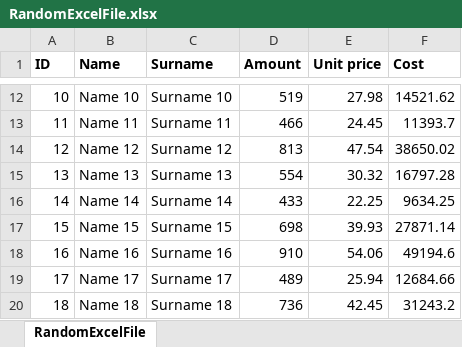
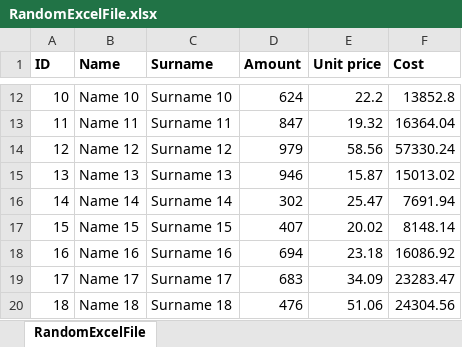
Before and after one commit to JacekMarciniak158/RandomExcelFile, an Excel workbook: Random Excel File/Random Excel File/bin/Debug/RandomExcelFolder/RandomExcelFile.xlsx, sheet RandomExcelFile, drawn as a sheet; only a part is shown, gaps mark what is left out; values as stored, in another font and other column widths than the file's, no borders; the diff covers the shown part only; the diff names each change by its address in the sheet, - before the commit and + after, or states it on an @@ line.

```diff
--- a/Random Excel File/Random Excel File/bin/Debug/RandomExcelFolder/RandomExcelFile.xlsx (sheet RandomExcelFile)
+++ b/Random Excel File/Random Excel File/bin/Debug/RandomExcelFolder/RandomExcelFile.xlsx (sheet RandomExcelFile)
-D12 (Amount): 519
+D12 (Amount): 624
-E12 (Unit price): 27.98
+E12 (Unit price): 22.2
-F12 (Cost): 14521.62
+F12 (Cost): 13852.8
-D13 (Amount): 466
+D13 (Amount): 847
-E13 (Unit price): 24.45
+E13 (Unit price): 19.32
-F13 (Cost): 11393.7
+F13 (Cost): 16364.04
-D14 (Amount): 813
+D14 (Amount): 979
-E14 (Unit price): 47.54
+E14 (Unit price): 58.56
-F14 (Cost): 38650.02
+F14 (Cost): 57330.24
-D15 (Amount): 554
+D15 (Amount): 946
-E15 (Unit price): 30.32
+E15 (Unit price): 15.87
-F15 (Cost): 16797.28
+F15 (Cost): 15013.02
-D16 (Amount): 433
+D16 (Amount): 302
-E16 (Unit price): 22.25
+E16 (Unit price): 25.47
-F16 (Cost): 9634.25
+F16 (Cost): 7691.94
-D17 (Amount): 698
+D17 (Amount): 407
-E17 (Unit price): 39.93
+E17 (Unit price): 20.02
-F17 (Cost): 27871.14
+F17 (Cost): 8148.14
-D18 (Amount): 910
+D18 (Amount): 694
-E18 (Unit price): 54.06
+E18 (Unit price): 23.18
-F18 (Cost): 49194.6
+F18 (Cost): 16086.92
-D19 (Amount): 489
+D19 (Amount): 683
-E19 (Unit price): 25.94
+E19 (Unit price): 34.09
-F19 (Cost): 12684.66
+F19 (Cost): 23283.47
-D20 (Amount): 736
+D20 (Amount): 476
-E20 (Unit price): 42.45
+E20 (Unit price): 51.06
-F20 (Cost): 31243.2
+F20 (Cost): 24304.56
```
Also changed, not shown: 30 edited cells elsewhere in this sheet, 6 other files.
